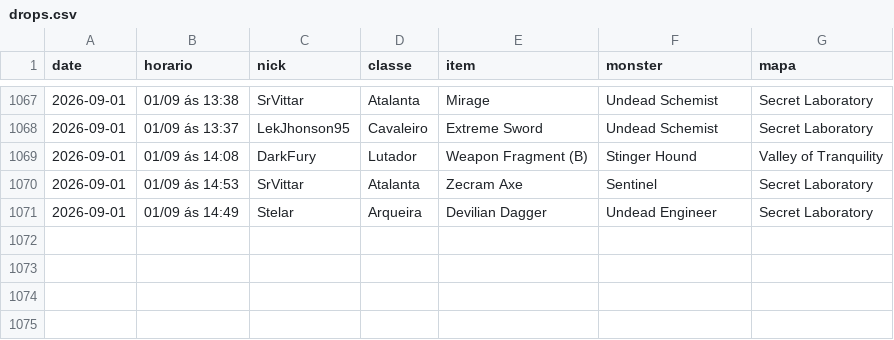
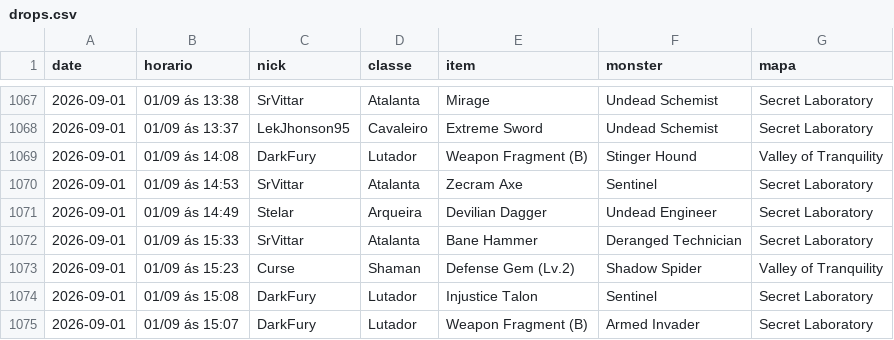
Before and after one commit to FlynMael/aorus-xp-tracker, a CSV file: data/drops.csv, drawn as a sheet; only a part is shown, gaps mark what is left out.

```diff
--- a/data/drops.csv
+++ b/data/drops.csv
@@ -1071 +1071,5 @@ date,horario,nick,classe,item,monster,mapa
 2026-09-01,01/09 ás 14:49,Stelar,Arqueira,Devilian Dagger,Undead Engineer,Secret Laboratory
+2026-09-01,01/09 ás 15:33,SrVittar,Atalanta,Bane Hammer,Deranged Technician,Secret Laboratory
+2026-09-01,01/09 ás 15:23,Curse,Shaman,Defense Gem (Lv.2),Shadow Spider,Valley of Tranquility
+2026-09-01,01/09 ás 15:08,DarkFury,Lutador,Injustice Talon,Sentinel,Secret Laboratory
+2026-09-01,01/09 ás 15:07,DarkFury,Lutador,Weapon Fragment (B),Armed Invader,Secret Laboratory
```
